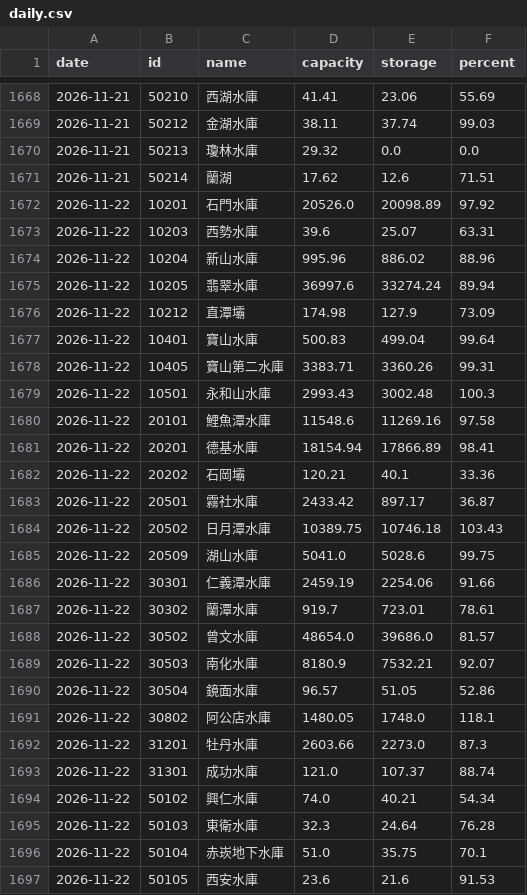
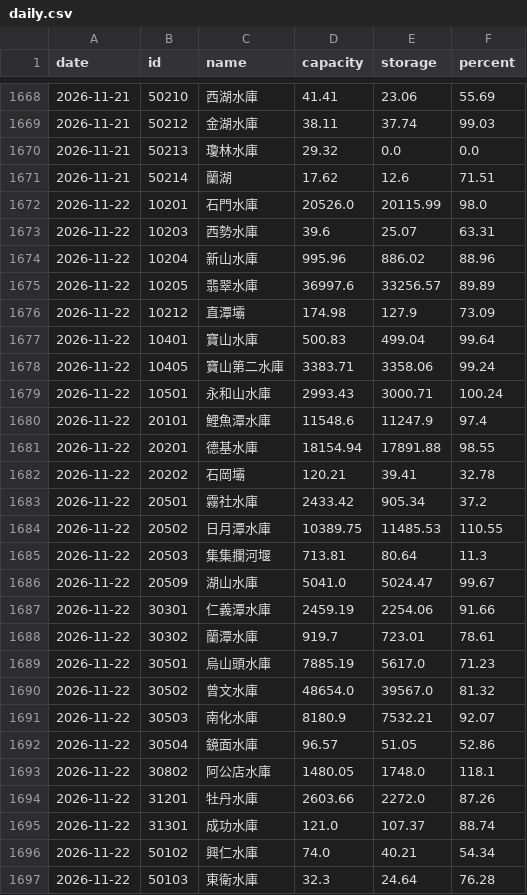
Before and after one commit to twranger/geo-taiwan, a CSV file: data/reservoirs/daily.csv, drawn as a sheet; only a part is shown, gaps mark what is left out; the shorter side is filled out with more unchanged rows.

```diff
--- a/data/reservoirs/daily.csv
+++ b/data/reservoirs/daily.csv
@@ -1671,19 +1671,21 @@ date,id,name,capacity,storage,percent
 2026-11-21,50214,蘭湖,17.62,12.6,71.51
-2026-11-22,10201,石門水庫,20526.0,20098.89,97.92
+2026-11-22,10201,石門水庫,20526.0,20115.99,98.0
 2026-11-22,10203,西勢水庫,39.6,25.07,63.31
 2026-11-22,10204,新山水庫,995.96,886.02,88.96
-2026-11-22,10205,翡翠水庫,36997.6,33274.24,89.94
+2026-11-22,10205,翡翠水庫,36997.6,33256.57,89.89
 2026-11-22,10212,直潭壩,174.98,127.9,73.09
 2026-11-22,10401,寶山水庫,500.83,499.04,99.64
-2026-11-22,10405,寶山第二水庫,3383.71,3360.26,99.31
-2026-11-22,10501,永和山水庫,2993.43,3002.48,100.3
-2026-11-22,20101,鯉魚潭水庫,11548.6,11269.16,97.58
-2026-11-22,20201,德基水庫,18154.94,17866.89,98.41
-2026-11-22,20202,石岡壩,120.21,40.1,33.36
-2026-11-22,20501,霧社水庫,2433.42,897.17,36.87
-2026-11-22,20502,日月潭水庫,10389.75,10746.18,103.43
-2026-11-22,20509,湖山水庫,5041.0,5028.6,99.75
+2026-11-22,10405,寶山第二水庫,3383.71,3358.06,99.24
+2026-11-22,10501,永和山水庫,2993.43,3000.71,100.24
+2026-11-22,20101,鯉魚潭水庫,11548.6,11247.9,97.4
+2026-11-22,20201,德基水庫,18154.94,17891.88,98.55
+2026-11-22,20202,石岡壩,120.21,39.41,32.78
+2026-11-22,20501,霧社水庫,2433.42,905.34,37.2
+2026-11-22,20502,日月潭水庫,10389.75,11485.53,110.55
+2026-11-22,20503,集集攔河堰,713.81,80.64,11.3
+2026-11-22,20509,湖山水庫,5041.0,5024.47,99.67
 2026-11-22,30301,仁義潭水庫,2459.19,2254.06,91.66
 2026-11-22,30302,蘭潭水庫,919.7,723.01,78.61
-2026-11-22,30502,曾文水庫,48654.0,39686.0,81.57
+2026-11-22,30501,烏山頭水庫,7885.19,5617.0,71.23
+2026-11-22,30502,曾文水庫,48654.0,39567.0,81.32
 2026-11-22,30503,南化水庫,8180.9,7532.21,92.07
@@ -1691,3 +1693,3 @@ date,id,name,capacity,storage,percent
 2026-11-22,30802,阿公店水庫,1480.05,1748.0,118.1
-2026-11-22,31201,牡丹水庫,2603.66,2273.0,87.3
+2026-11-22,31201,牡丹水庫,2603.66,2272.0,87.26
 2026-11-22,31301,成功水庫,121.0,107.37,88.74
```
Also changed, not shown: data/reservoirs/hourly.csv, 1 other file.
